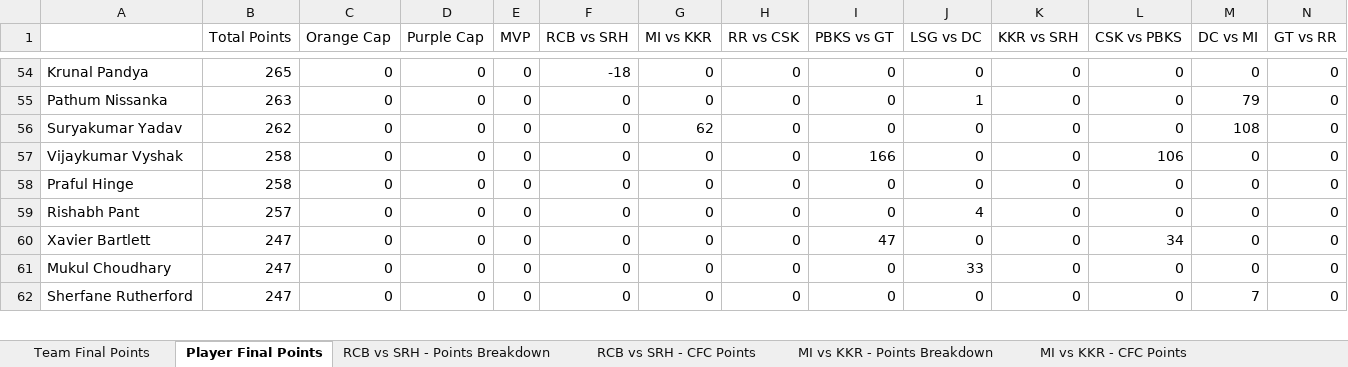
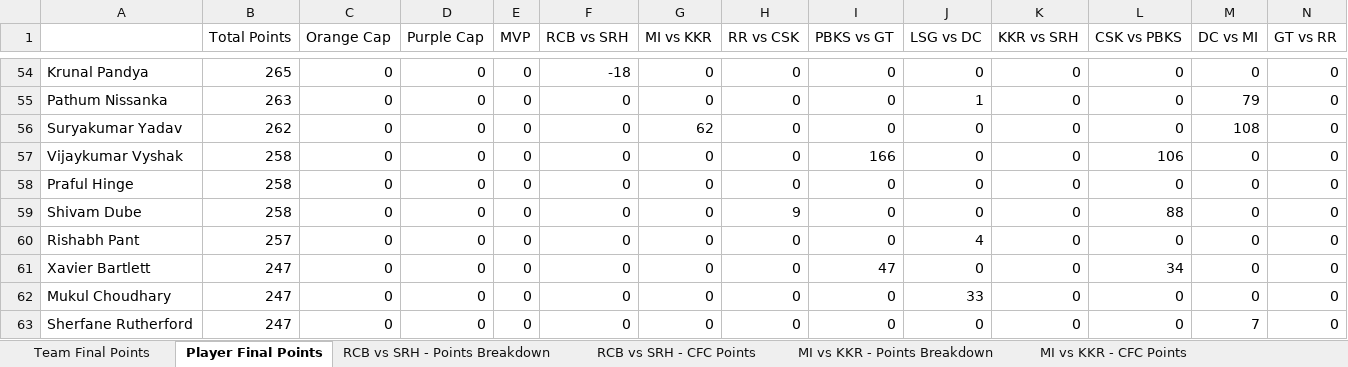
Before and after one commit to nisarg-m-shah/IPL-Fantasy-2026, an Excel workbook: CFC Fantasy League Live 2026.xlsx, sheet Player Final Points, drawn as a sheet; only a part is shown, gaps mark what is left out; values as stored, in another font and other column widths than the file's, no borders; rows hold the shown columns only; the diff covers the shown part only; the diff names each change by its address in the sheet, - before the commit and + after, or states it on an @@ line.

Commit message:
Update CFC Fantasy League Live 2026.xlsx

```diff
--- a/CFC Fantasy League Live 2026.xlsx (sheet Player Final Points)
+++ b/CFC Fantasy League Live 2026.xlsx (sheet Player Final Points)
+row 59: Shivam Dube | 258 | 0 | 0 | 0 | 0 | 0 | 9 | 0 | 0 | 0 | 88 | 0 | 0
```
Also changed, not shown: 4 added rows, 5 removed rows and 6 edited cells elsewhere in this sheet, sheet CSK vs KKR - Points Breakdown, sheet CSK vs KKR - CFC Points, sheet Team Final Points.
